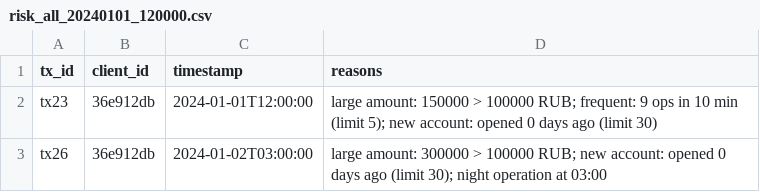
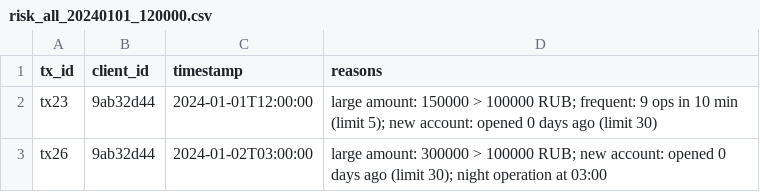
Before and after one commit to Anna777o/bank-class, a CSV file: reports/risk_all_20240101_120000.csv, drawn as a sheet.

```diff
--- a/reports/risk_all_20240101_120000.csv
+++ b/reports/risk_all_20240101_120000.csv
@@ -1,3 +1,3 @@
 tx_id,client_id,timestamp,reasons
-tx23,36e912db,2024-01-01T12:00:00,large amount: 150000 > 100000 RUB; frequent: 9 ops in 10 min (limit 5); new account: opened 0 days ago (limit 30)
-tx26,36e912db,2024-01-02T03:00:00,large amount: 300000 > 100000 RUB; new account: opened 0 days ago (limit 30); night operation at 03:00
+tx23,9ab32d44,2024-01-01T12:00:00,large amount: 150000 > 100000 RUB; frequent: 9 ops in 10 min (limit 5); new account: opened 0 days ago (limit 30)
+tx26,9ab32d44,2024-01-02T03:00:00,large amount: 300000 > 100000 RUB; new account: opened 0 days ago (limit 30); night operation at 03:00
```
Also changed, not shown: reports/bank_all_20240101_120000.csv, 30 other files.
